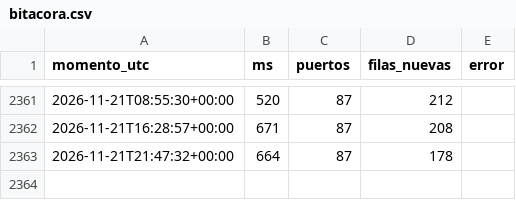
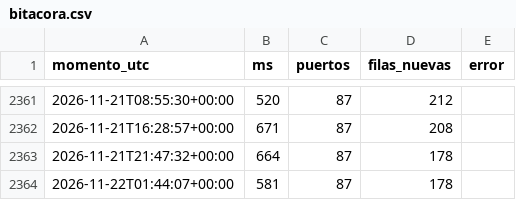
Before and after one commit to joaqinmymind-byte/garitas, a CSV file: bitacora.csv, drawn as a sheet; only a part is shown, gaps mark what is left out.

```diff
--- a/bitacora.csv
+++ b/bitacora.csv
@@ -2363 +2363,2 @@ momento_utc,ms,puertos,filas_nuevas,error
 2026-11-21T21:47:32+00:00,664,87,178,
+2026-11-22T01:44:07+00:00,581,87,178,
```
Also changed, not shown: 2 other files.
